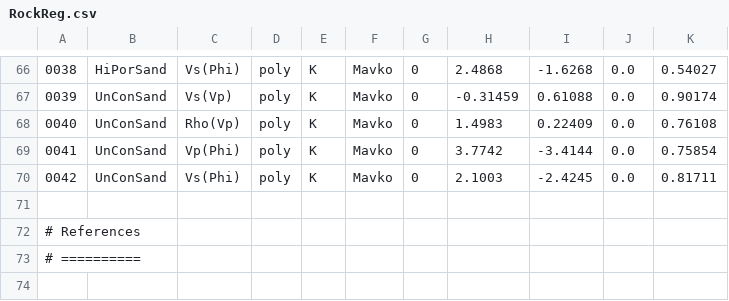
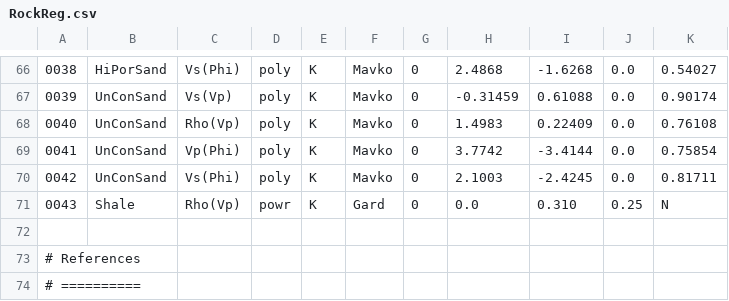
Before and after one commit to alankjackson/RockPhysics, a CSV file: RockReg.csv, drawn as a sheet; only a part is shown, gaps mark what is left out; the shorter side is filled out with more unchanged rows; the diff names each change by its address in the sheet, - before the commit and + after, or states it on an @@ line.

```diff
--- a/RockReg.csv
+++ b/RockReg.csv
+row 71: 0043 | Shale | Rho(Vp) | powr | K | Gard | 0 | 0.0 | 0.310 | 0.25 | N
```
Also changed, not shown: 4 other files.
